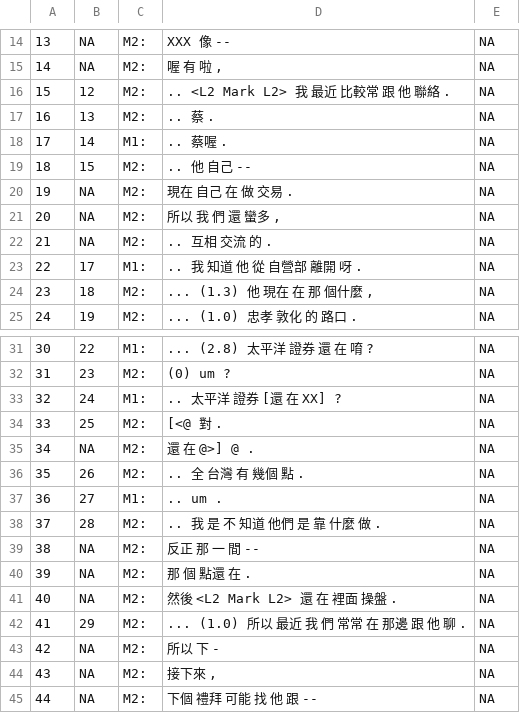
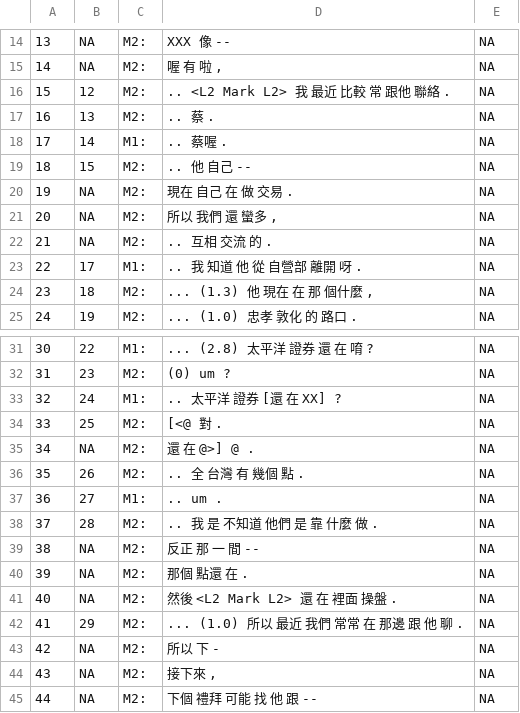
Before and after one commit to kayaulai/taiwan-mandarin-corpus-annotation, a CSV file: 4_auto_tokenised/NCCU_TM026-CN-MM_Shujie Zhang.csv, drawn as a sheet; only a part is shown, gaps mark what is left out.

Commit message:
Update NCCU_TM026-CN-MM_Shujie Zhang.csv

```diff
--- a/4_auto_tokenised/NCCU_TM026-CN-MM_Shujie Zhang.csv
+++ b/4_auto_tokenised/NCCU_TM026-CN-MM_Shujie Zhang.csv
@@ -15,3 +15,3 @@
 14,NA,M2:," 喔 有 啦 ,",NA
-15,12,M2:,.. <L2 Mark L2> 我 最近 比較常 跟 他 聯絡 .,NA
+15,12,M2:,.. <L2 Mark L2> 我 最近 比較 常 跟他 聯絡 .,NA
 16,13,M2:, .. 蔡 .,NA
@@ -20,3 +20,3 @@
 19,NA,M2:, 現在 自己 在 做 交易 .,NA
-20,NA,M2:," 所以 我 們 還 蠻多 ,",NA
+20,NA,M2:," 所以 我們 還 蠻多 ,",NA
 21,NA,M2:, .. 互相 交流 的 .,NA
@@ -37,7 +37,7 @@
 36,27,M1:, .. um .,NA
-37,28,M2:, .. 我 是 不 知道 他們 是 靠 什麼 做 .,NA
+37,28,M2:, .. 我 是 不知道 他們 是 靠 什麼 做 .,NA
 38,NA,M2:, 反正 那 一 間 --,NA
-39,NA,M2:, 那 個 點還 在 .,NA
+39,NA,M2:, 那個 點還 在 .,NA
 40,NA,M2:,然後 <L2 Mark L2> 還 在 裡面 操盤 .,NA
-41,29,M2:,... (1.0) 所以 最近 我 們 常常 在 那邊 跟 他 聊 .,NA
+41,29,M2:,... (1.0) 所以 最近 我們 常常 在 那邊 跟 他 聊 .,NA
 42,NA,M2:, 所以 下 -,NA
```
